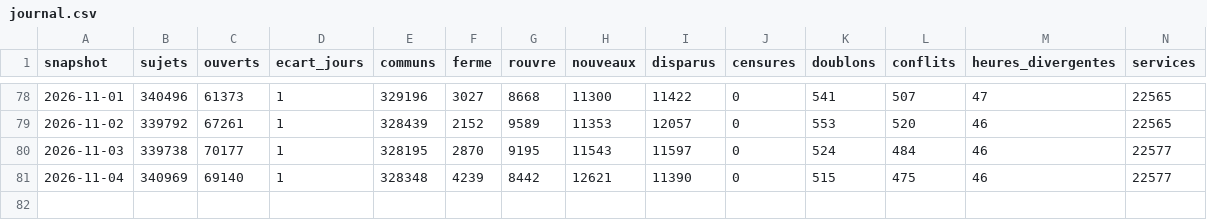
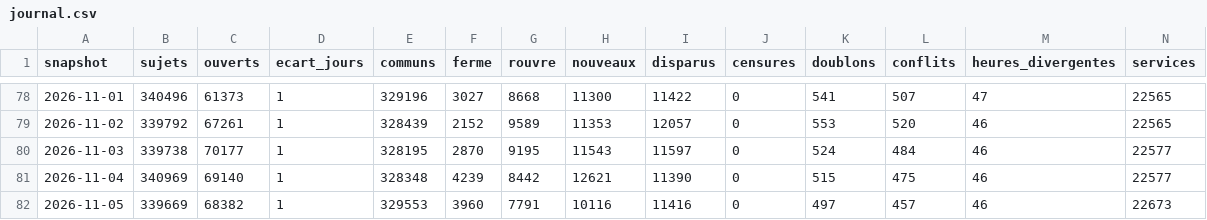
Before and after one commit to charlyppr/maxplor-tgvmax-archive, a CSV file: journal.csv, drawn as a sheet; only a part is shown, gaps mark what is left out; rows hold the shown columns only; the diff names each change by its address in the sheet, - before the commit and + after, or states it on an @@ line.

```diff
--- a/journal.csv
+++ b/journal.csv
+row 82: 2026-11-05 | 339669 | 68382 | 1 | 329553 | 3960 | 7791 | 10116 | 11416 | 0 | 497 | 457 | 46 | 22673
```
Also changed, not shown: compteurs/horizon/2026-11.csv, compteurs/stabilite/2026-11.csv, 3 other files.
